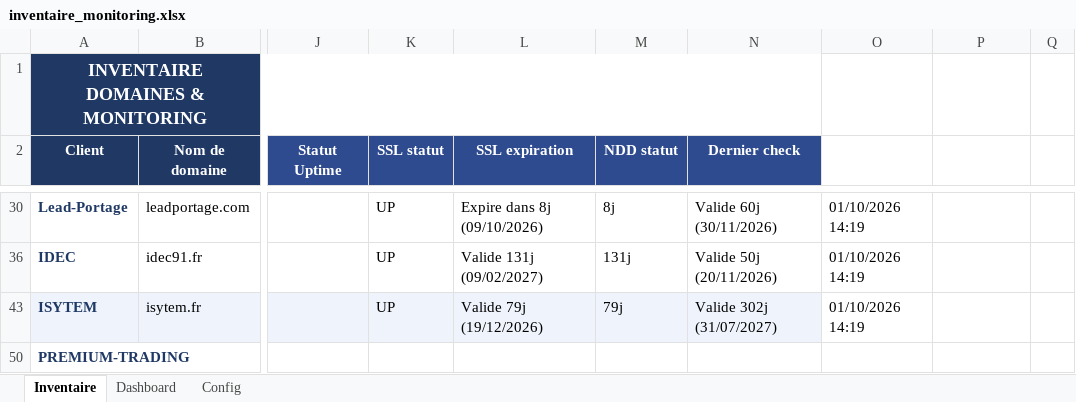
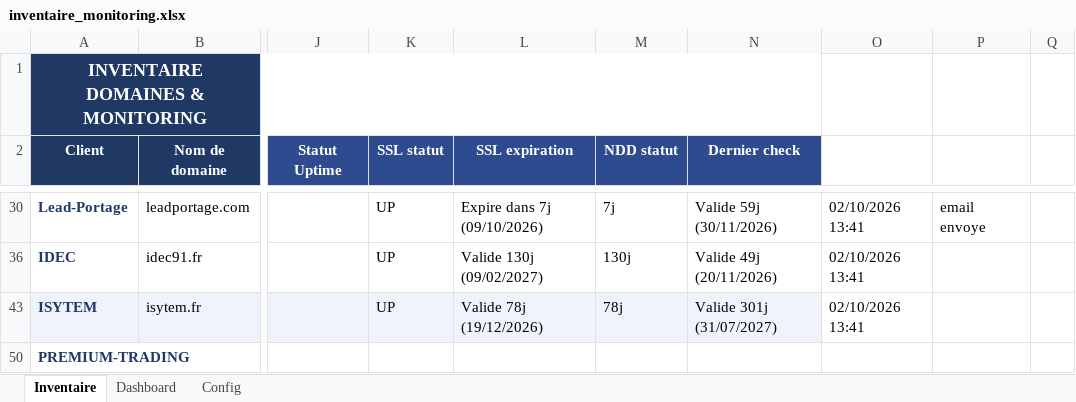
Before and after one commit to Axel-DosSantos/monitoring-sites, an Excel workbook: inventaire_monitoring.xlsx, sheet Inventaire, drawn as a sheet; only a part is shown, gaps mark what is left out; values as stored, in another font and other column widths than the file's, no borders; the diff covers the shown part only; the diff names each change by its address in the sheet, - before the commit and + after, or states it on an @@ line.

```diff
--- a/inventaire_monitoring.xlsx (sheet Inventaire)
+++ b/inventaire_monitoring.xlsx (sheet Inventaire)
-L30 (SSL expiration): Expire dans 8j (09/10/2026)
+L30 (SSL expiration): Expire dans 7j (09/10/2026)
-M30 (NDD statut): 8j
+M30 (NDD statut): 7j
-N30 (Dernier check): Valide 60j (30/11/2026)
+N30 (Dernier check): Valide 59j (30/11/2026)
-O30: 01/10/2026 14:19
+O30: 02/10/2026 13:41
-P30: (empty)
+P30: email envoye
-L36 (SSL expiration): Valide 131j (09/02/2027)
+L36 (SSL expiration): Valide 130j (09/02/2027)
-M36 (NDD statut): 131j
+M36 (NDD statut): 130j
-N36 (Dernier check): Valide 50j (20/11/2026)
+N36 (Dernier check): Valide 49j (20/11/2026)
-O36: 01/10/2026 14:19
+O36: 02/10/2026 13:41
-L43 (SSL expiration): Valide 79j (19/12/2026)
+L43 (SSL expiration): Valide 78j (19/12/2026)
-M43 (NDD statut): 79j
+M43 (NDD statut): 78j
-N43 (Dernier check): Valide 302j (31/07/2027)
+N43 (Dernier check): Valide 301j (31/07/2027)
-O43: 01/10/2026 14:19
+O43: 02/10/2026 13:41
```
Also changed, not shown: 29 edited cells elsewhere in this sheet, hidden cells, 2 other files.
